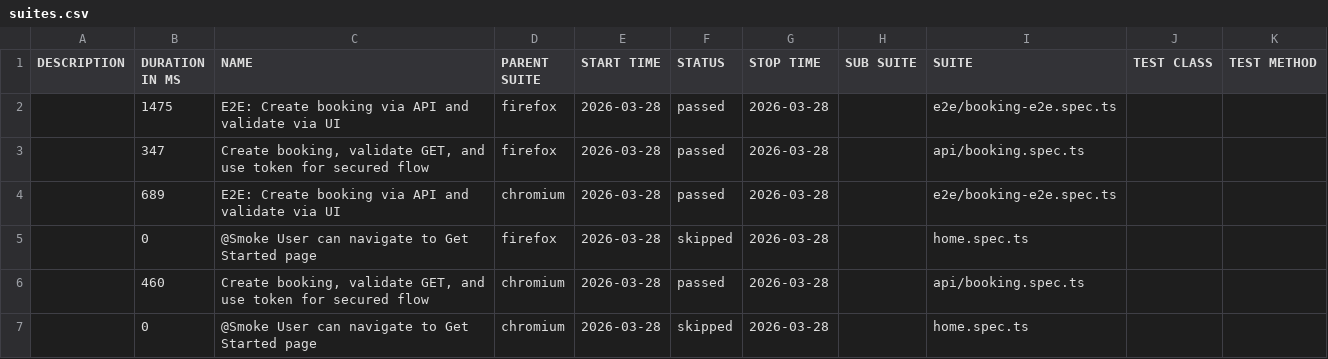
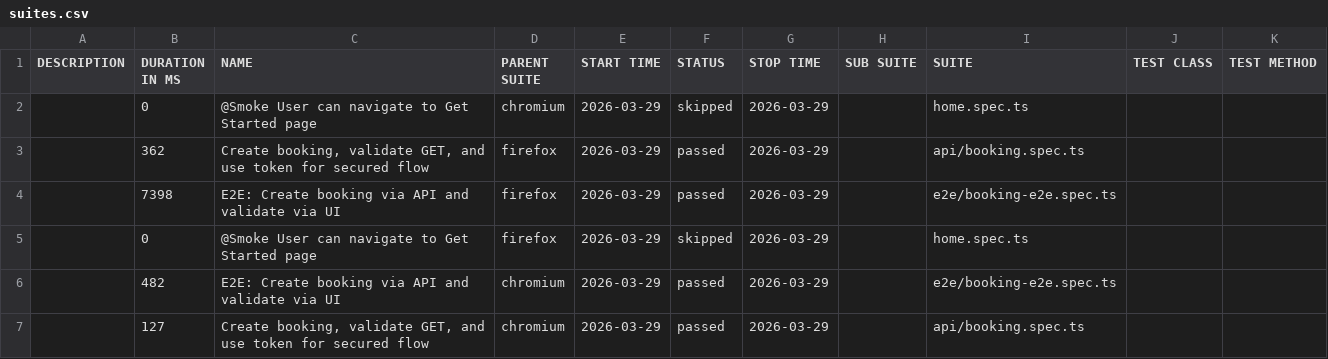
Before and after one commit to bastabdash-repo/playwrite_e2e_framework, a CSV file: data/suites.csv, drawn as a sheet.

```diff
--- a/data/suites.csv
+++ b/data/suites.csv
@@ -1,7 +1,7 @@
 "DESCRIPTION","DURATION IN MS","NAME","PARENT SUITE","START TIME","STATUS","STOP TIME","SUB SUITE","SUITE","TEST CLASS","TEST METHOD"
-"","1475","E2E: Create booking via API and validate via UI","firefox","2026-03-28","passed","2026-03-28","","e2e/booking-e2e.spec.ts","",""
-"","347","Create booking, validate GET, and use token for secured flow","firefox","2026-03-28","passed","2026-03-28","","api/booking.spec.ts","",""
-"","689","E2E: Create booking via API and validate via UI","chromium","2026-03-28","passed","2026-03-28","","e2e/booking-e2e.spec.ts","",""
-"","0","@Smoke User can navigate to Get Started page","firefox","2026-03-28","skipped","2026-03-28","","home.spec.ts","",""
-"","460","Create booking, validate GET, and use token for secured flow","chromium","2026-03-28","passed","2026-03-28","","api/booking.spec.ts","",""
-"","0","@Smoke User can navigate to Get Started page","chromium","2026-03-28","skipped","2026-03-28","","home.spec.ts","",""
+"","0","@Smoke User can navigate to Get Started page","chromium","2026-03-29","skipped","2026-03-29","","home.spec.ts","",""
+"","362","Create booking, validate GET, and use token for secured flow","firefox","2026-03-29","passed","2026-03-29","","api/booking.spec.ts","",""
+"","7398","E2E: Create booking via API and validate via UI","firefox","2026-03-29","passed","2026-03-29","","e2e/booking-e2e.spec.ts","",""
+"","0","@Smoke User can navigate to Get Started page","firefox","2026-03-29","skipped","2026-03-29","","home.spec.ts","",""
+"","482","E2E: Create booking via API and validate via UI","chromium","2026-03-29","passed","2026-03-29","","e2e/booking-e2e.spec.ts","",""
+"","127","Create booking, validate GET, and use token for secured flow","chromium","2026-03-29","passed","2026-03-29","","api/booking.spec.ts","",""
```
Also changed, not shown: 26 other files.
